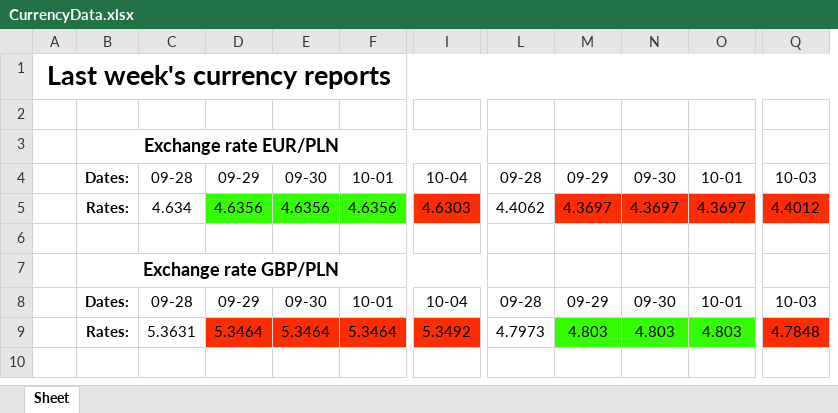
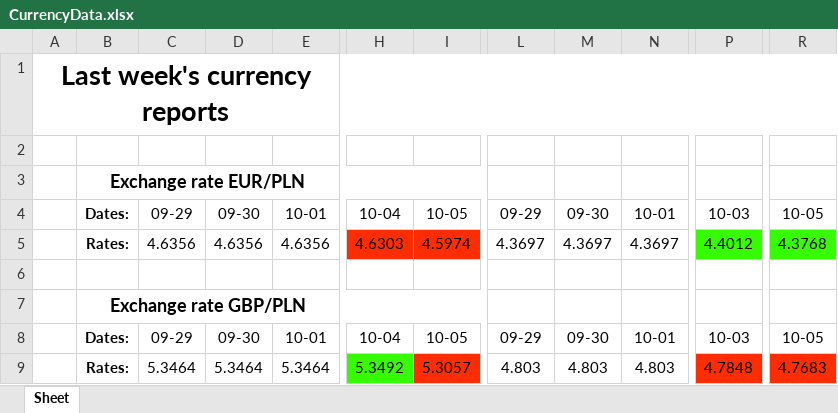
Before and after one commit to Ravs0nek/Currency-report-sent-by-e-mail, an Excel workbook: CurrencyData.xlsx, sheet Sheet, drawn as a sheet; only a part is shown, gaps mark what is left out; values as stored, in another font and other column widths than the file's, no borders; removed rows and columns are numbered as before the commit, all else as after; the diff names each change by its address in the sheet, - before the commit and + after, or states it on an @@ line.

```diff
--- a/CurrencyData.xlsx (sheet Sheet)
+++ b/CurrencyData.xlsx (sheet Sheet)
-column C, rows 4-9: 09-28 | 4.634 |  |  | 09-28 | 5.3631
+column I, rows 4-9: 10-05 | 4.5974 |  |  | 10-05 | 5.3057
-column L, rows 4-9: 09-28 | 4.4062 |  |  | 09-28 | 4.7973
+column R, rows 4-9: 10-05 | 4.3768 |  |  | 10-05 | 4.7683
-C5:E5 fill: #35FC03
+C5:E5 fill: none
-L5:N5 fill: #FC2C03
+L5:N5 fill: none
-P5 fill: #FC2C03
+P5 fill: #35FC03
-C9:E9 fill: #FC2C03
+C9:E9 fill: none
-H9 fill: #FC2C03
+H9 fill: #35FC03
-L9:N9 fill: #35FC03
+L9:N9 fill: none
```
